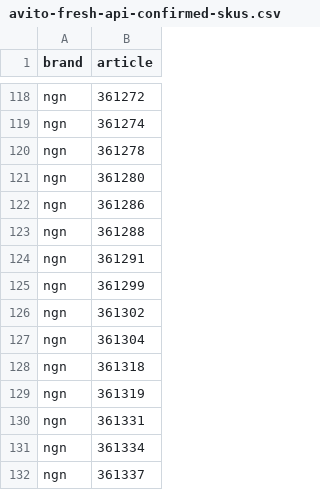
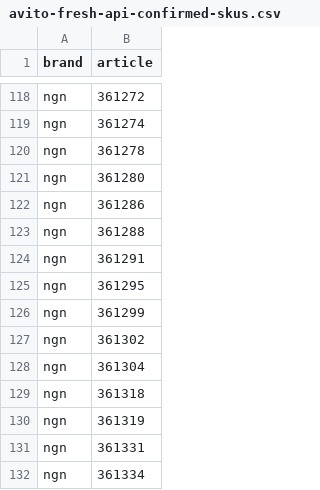
Before and after one commit to ROJANGG/rossko-drom-lensk, a CSV file: avito-fresh-api-confirmed-skus.csv, drawn as a sheet; only a part is shown, gaps mark what is left out; the shorter side is filled out with more unchanged rows; the diff names each change by its address in the sheet, - before the commit and + after, or states it on an @@ line.

```diff
--- a/avito-fresh-api-confirmed-skus.csv
+++ b/avito-fresh-api-confirmed-skus.csv
+row 125: ngn | 361295
```
Also changed, not shown: avito-verified-retail-prices.csv, 2 other files.
